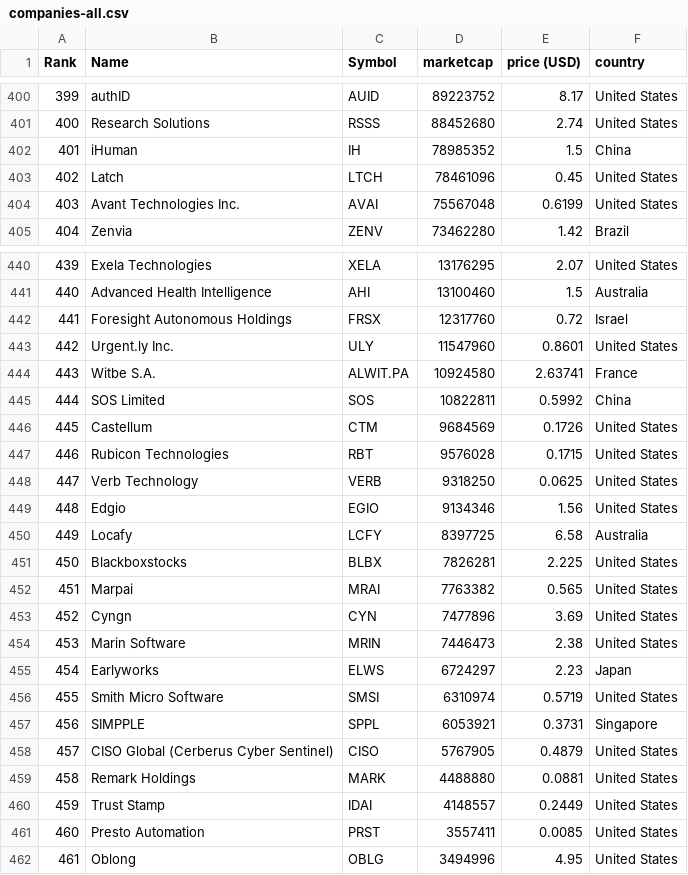
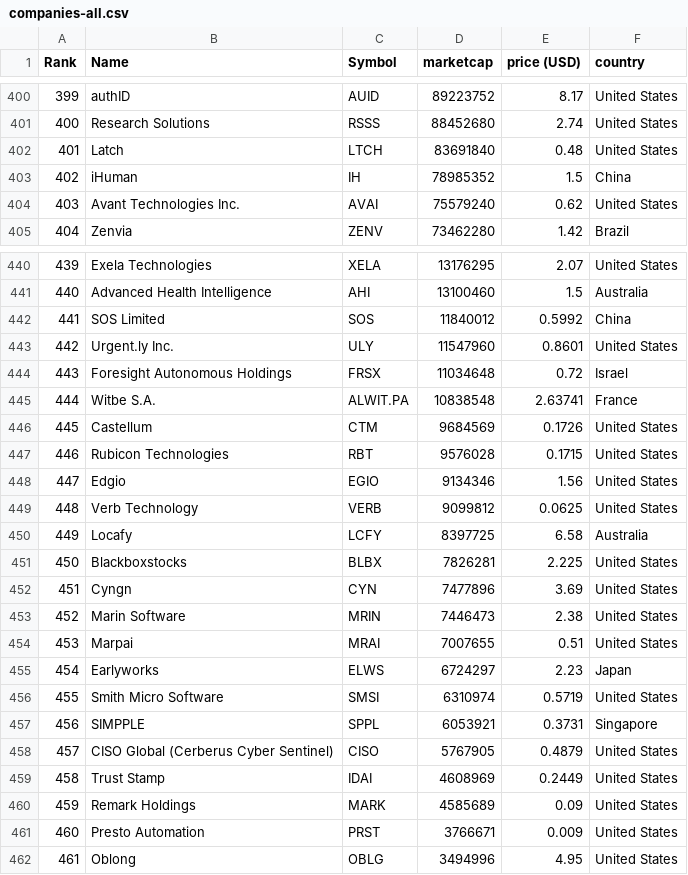
Before and after one commit to lxkishoxl/merida-june-6-2024, a CSV file: companies-all.csv, drawn as a sheet; only a part is shown, gaps mark what is left out; removed rows and columns are numbered as before the commit, all else as after; the diff covers the shown part only; the diff names each change by its address in the sheet, - before the commit and + after, or states it on an @@ line.

```diff
--- a/companies-all.csv
+++ b/companies-all.csv
@@ column A (Rank) renumbered between rows 36 and 459 @@
+row 402: 401 | Latch | LTCH | 83691840 | 0.48 | United States
-row 403: 402 | Latch | LTCH | 78461096 | 0.45 | United States
-D404 (marketcap): 75567048
+D404 (marketcap): 75579240
-E404 (price (USD)): 0.6199
+E404 (price (USD)): 0.62
-row 442: 441 | Foresight Autonomous Holdings | FRSX | 12317760 | 0.72 | Israel
+row 442: 441 | SOS Limited | SOS | 11840012 | 0.5992 | China
+row 444: 443 | Foresight Autonomous Holdings | FRSX | 11034648 | 0.72 | Israel
-D445 (marketcap): 10924580
+D445 (marketcap): 10838548
-row 445: 444 | SOS Limited | SOS | 10822811 | 0.5992 | China
-row 448: 447 | Verb Technology | VERB | 9318250 | 0.0625 | United States
+row 449: 448 | Verb Technology | VERB | 9099812 | 0.0625 | United States
-row 452: 451 | Marpai | MRAI | 7763382 | 0.565 | United States
+row 454: 453 | Marpai | MRAI | 7007655 | 0.51 | United States
-row 459: 458 | Remark Holdings | MARK | 4488880 | 0.0881 | United States
-D459 (marketcap): 4148557
+D459 (marketcap): 4608969
+row 460: 459 | Remark Holdings | MARK | 4585689 | 0.09 | United States
-D461 (marketcap): 3557411
+D461 (marketcap): 3766671
-E461 (price (USD)): 0.0085
+E461 (price (USD)): 0.009
```
Also changed, not shown: 7 added rows, 7 removed rows and 26 edited cells elsewhere in this file, companies_france.csv, companies_germany.csv, 1 other file.
